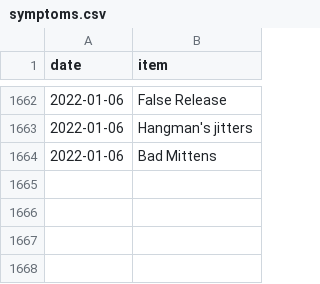
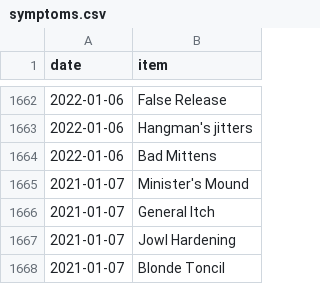
Before and after one commit to SpikeyBXL/thursdaywavelengths, a CSV file: data/symptoms.csv, drawn as a sheet; only a part is shown, gaps mark what is left out.

Commit message:
7 jan 21

```diff
--- a/data/symptoms.csv
+++ b/data/symptoms.csv
@@ -1664 +1664,5 @@ date,item
 2022-01-06,Bad Mittens
+2021-01-07,Minister's Mound
+2021-01-07,General Itch
+2021-01-07,Jowl Hardening
+2021-01-07,Blonde Toncil
```
